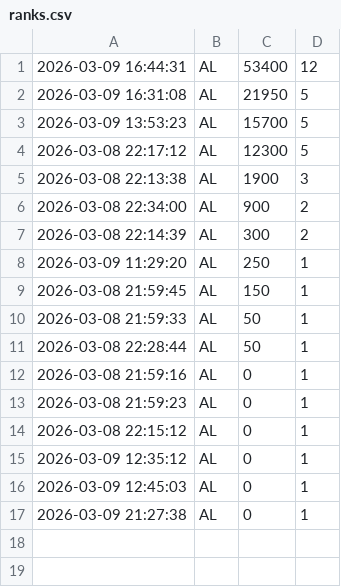
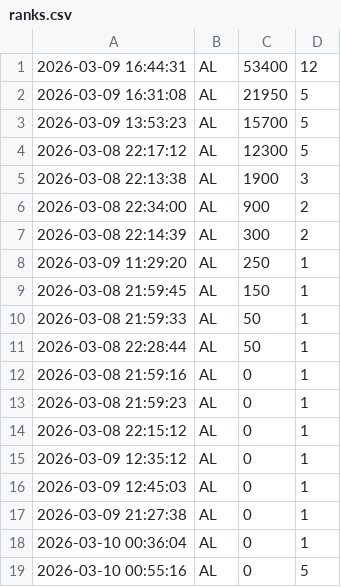
Before and after one commit to Webisekai20/JAVAttack2, a CSV file: ranks.csv, drawn as a sheet; the diff names each change by its address in the sheet, - before the commit and + after, or states it on an @@ line.

```diff
--- a/ranks.csv
+++ b/ranks.csv
+row 18: 2026-03-10 00:36:04 | AL | 0 | 1
+row 19: 2026-03-10 00:55:16 | AL | 0 | 5
```
Also changed, not shown: 4 other files.
